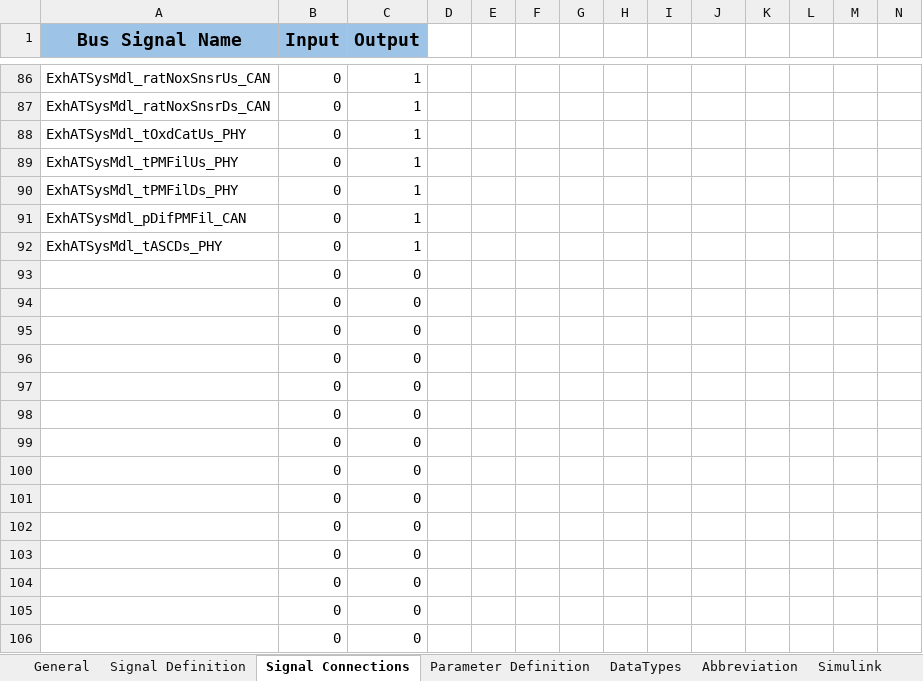
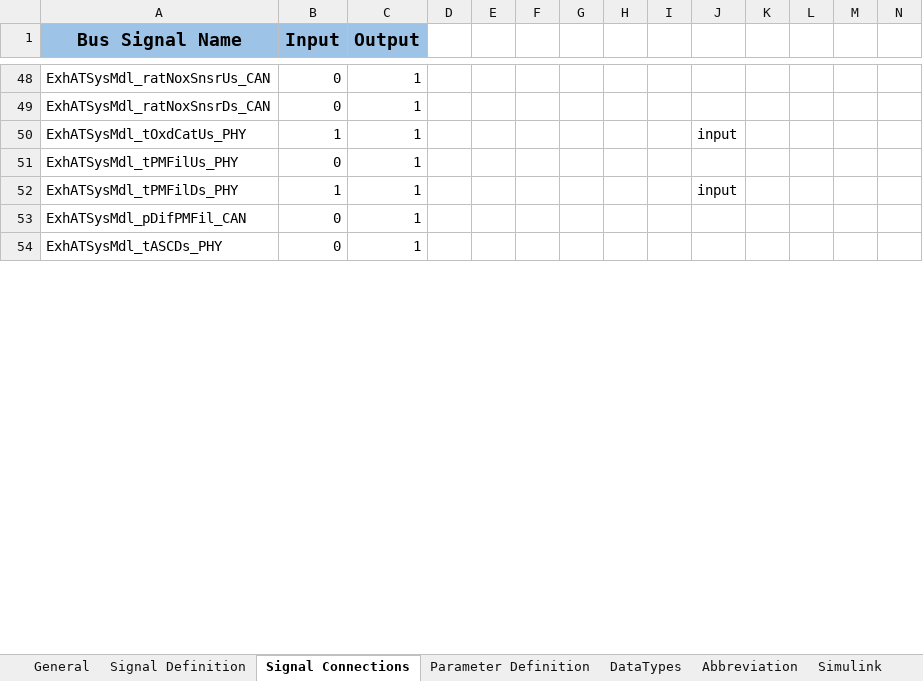
Before and after one commit to eozatay/optitruck_simulator, an Excel workbook: Environment_Specification.xlsm, sheet Signal Connections, drawn as a sheet; only a part is shown, gaps mark what is left out; values as stored, in another font and other column widths than the file's, no borders; charts and pictures not drawn; removed rows and columns are numbered as before the commit, all else as after; rows hold the shown columns only; the diff covers the shown part only; the diff names each change by its address in the sheet, - before the commit and + after, or states it on an @@ line.

Commit message:
Gear Number is assigned as input to vehicle longitudinal model

```diff
--- a/Environment_Specification.xlsm (sheet Signal Connections)
+++ b/Environment_Specification.xlsm (sheet Signal Connections)
-B50 (Input): 0
+B50 (Input): 1
-J50: (empty)
+J50: input
-B52 (Input): 0
+B52 (Input): 1
-J52: (empty)
+J52: input
-row 93:  | 0 | 0
-row 94:  | 0 | 0
-row 95:  | 0 | 0
-row 96:  | 0 | 0
-row 97:  | 0 | 0
-row 98:  | 0 | 0
-row 99:  | 0 | 0
-row 100:  | 0 | 0
-row 101:  | 0 | 0
-row 102:  | 0 | 0
-row 103:  | 0 | 0
-row 104:  | 0 | 0
-row 105:  | 0 | 0
-row 106:  | 0 | 0
```
Also changed, not shown: 41 added rows, 69 removed rows, 1 moved row and 14 edited cells elsewhere in this sheet, sheet Signal Definition, sheet Abbreviation, sheet Hist, sheet Parameter Definition, formulas that keep their value, charts or pictures.
